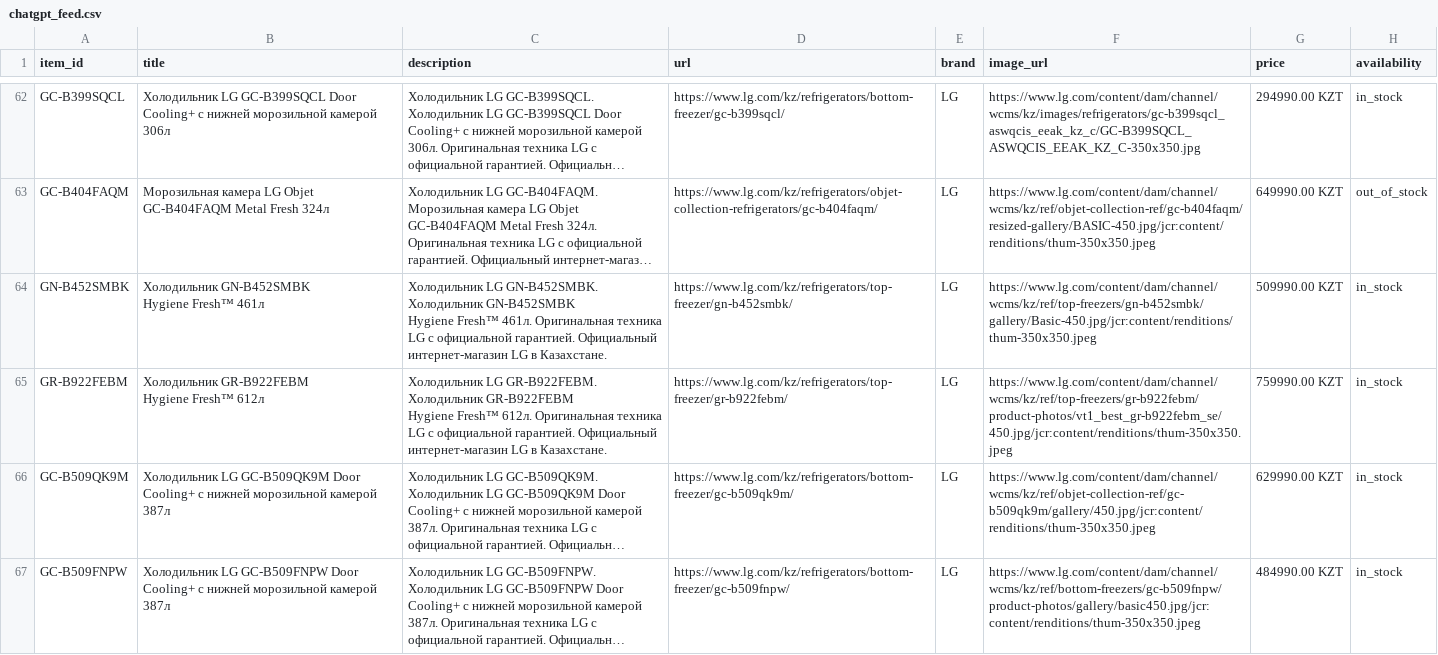
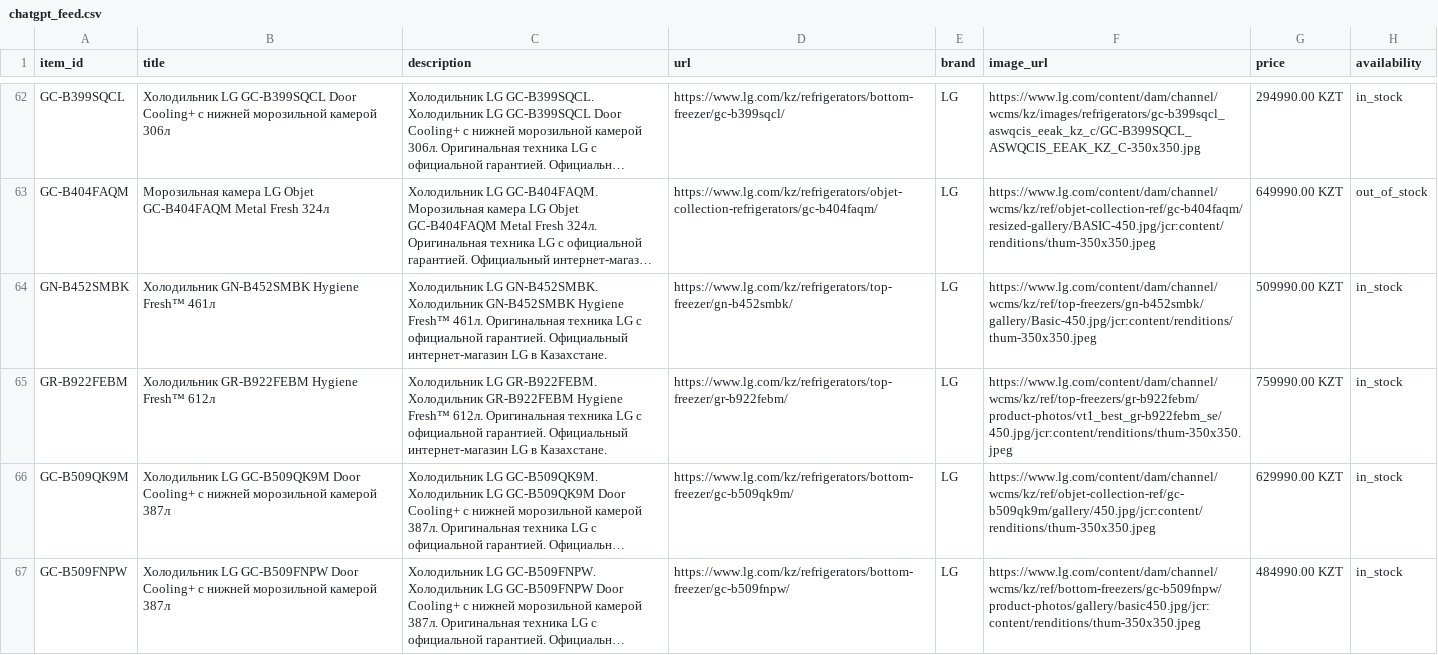
Before and after one commit to Midor1y/lg_feeds, a CSV file: chatgpt_feed.csv, drawn as a sheet; only a part is shown, gaps mark what is left out; long unchanged cells end in …; ↵ is a line break in a cell; the diff covers the shown part only; the diff names each change by its address in the sheet, - before the commit and + after, or states it on an @@ line.

Commit message:
Update ChatGPT feed [2026-11-28 18:01]

```diff
--- a/chatgpt_feed.csv
+++ b/chatgpt_feed.csv
-B64 (title): Холодильник GN-B452SMBK ↵ Hygiene Fresh™ 461л
+B64 (title): Холодильник GN-B452SMBK Hygiene Fresh™ 461л
-C64 (description): …в Казахстане.
+C64 (description): …в Казахстане.
-B65 (title): Холодильник GR-B922FEBM ↵ Hygiene Fresh™ 612л
+B65 (title): Холодильник GR-B922FEBM Hygiene Fresh™ 612л
-C65 (description): …в Казахстане.
+C65 (description): …в Казахстане.
```
Also changed, not shown: 12 edited cells elsewhere in this file.
